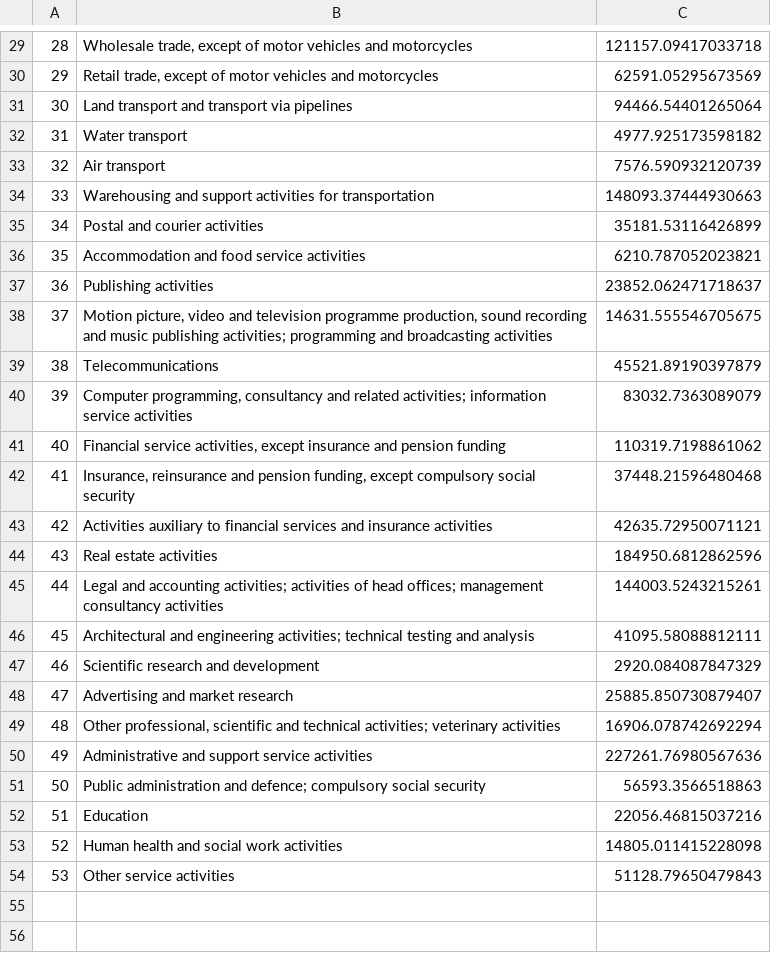
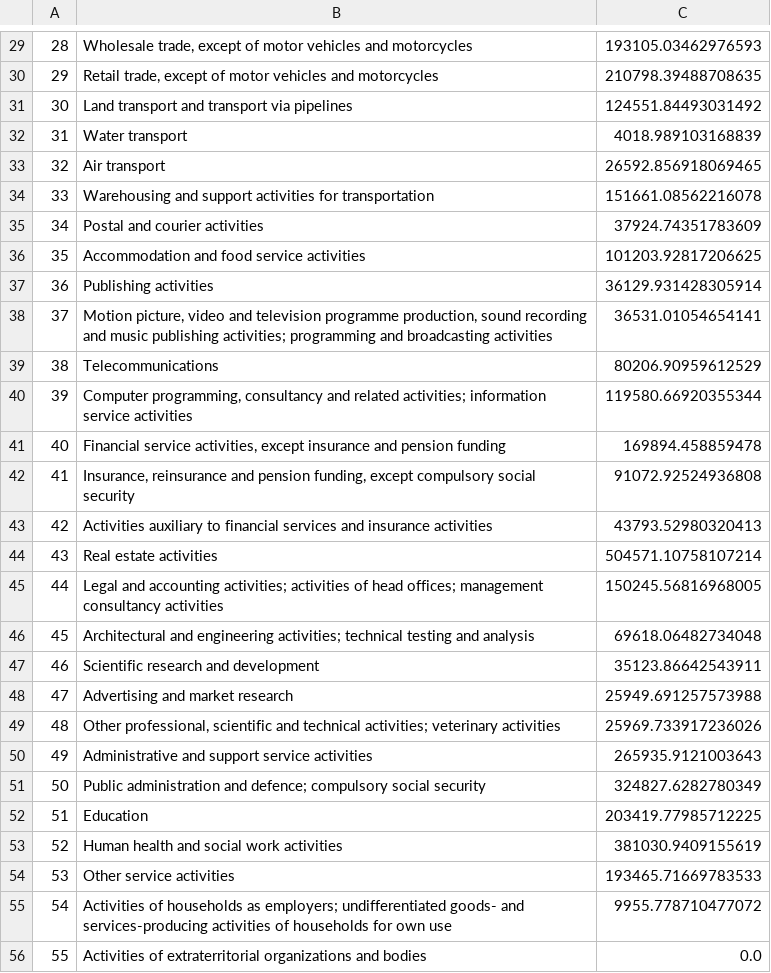
Before and after one commit to emergent-analytics/workstreams, a CSV file: ws3/Simulation engine app/GVA_DE.csv, drawn as a sheet; only a part is shown, gaps mark what is left out; the diff covers the shown part only.

```diff
--- a/ws3/Simulation engine app/GVA_DE.csv
+++ b/ws3/Simulation engine app/GVA_DE.csv
@@ -29,26 +29,28 @@
-28,"Wholesale trade, except of motor vehicles and motorcycles",121157.09417033718
-29,"Retail trade, except of motor vehicles and motorcycles",62591.05295673569
-30,Land transport and transport via pipelines,94466.54401265064
-31,Water transport,4977.925173598182
-32,Air transport,7576.590932120739
-33,Warehousing and support activities for transportation,148093.37444930663
-34,Postal and courier activities,35181.53116426899
-35,Accommodation and food service activities,6210.787052023821
-36,Publishing activities,23852.062471718637
-37,"Motion picture, video and television programme production, sound recording and music publishing activities; programming and broadcasting activities",14631.555546705675
-38,Telecommunications,45521.89190397879
-39,"Computer programming, consultancy and related activities; information service activities",83032.7363089079
-40,"Financial service activities, except insurance and pension funding",110319.7198861062
-41,"Insurance, reinsurance and pension funding, except compulsory social security",37448.21596480468
-42,Activities auxiliary to financial services and insurance activities,42635.72950071121
-43,Real estate activities,184950.6812862596
-44,Legal and accounting activities; activities of head offices; management consultancy activities,144003.5243215261
-45,Architectural and engineering activities; technical testing and analysis,41095.58088812111
-46,Scientific research and development,2920.084087847329
-47,Advertising and market research,25885.850730879407
-48,"Other professional, scientific and technical activities; veterinary activities",16906.078742692294
-49,Administrative and support service activities,227261.76980567636
-50,Public administration and defence; compulsory social security,56593.3566518863
-51,Education,22056.46815037216
-52,Human health and social work activities,14805.011415228098
-53,Other service activities,51128.79650479843
+28,"Wholesale trade, except of motor vehicles and motorcycles",193105.03462976593
+29,"Retail trade, except of motor vehicles and motorcycles",210798.39488708635
+30,Land transport and transport via pipelines,124551.84493031492
+31,Water transport,4018.989103168839
+32,Air transport,26592.856918069465
+33,Warehousing and support activities for transportation,151661.08562216078
+34,Postal and courier activities,37924.74351783609
+35,Accommodation and food service activities,101203.92817206625
+36,Publishing activities,36129.931428305914
+37,"Motion picture, video and television programme production, sound recording and music publishing activities; programming and broadcasting activities",36531.01054654141
+38,Telecommunications,80206.90959612529
+39,"Computer programming, consultancy and related activities; information service activities",119580.66920355344
+40,"Financial service activities, except insurance and pension funding",169894.458859478
+41,"Insurance, reinsurance and pension funding, except compulsory social security",91072.92524936808
+42,Activities auxiliary to financial services and insurance activities,43793.52980320413
+43,Real estate activities,504571.10758107214
+44,Legal and accounting activities; activities of head offices; management consultancy activities,150245.56816968005
+45,Architectural and engineering activities; technical testing and analysis,69618.06482734048
+46,Scientific research and development,35123.86642543911
+47,Advertising and market research,25949.691257573988
+48,"Other professional, scientific and technical activities; veterinary activities",25969.733917236026
+49,Administrative and support service activities,265935.9121003643
+50,Public administration and defence; compulsory social security,324827.6282780349
+51,Education,203419.77985712225
+52,Human health and social work activities,381030.9409155619
+53,Other service activities,193465.71669783533
+54,Activities of households as employers; undifferentiated goods- and services-producing activities of households for own use,9955.778710477072
+55,Activities of extraterritorial organizations and bodies,0.0
```
Also changed, not shown: 28 edited cells elsewhere in this file, ws3/Simulation engine app/A_CN.csv, ws3/Simulation engine app/A_DE.csv, 3 other files.
